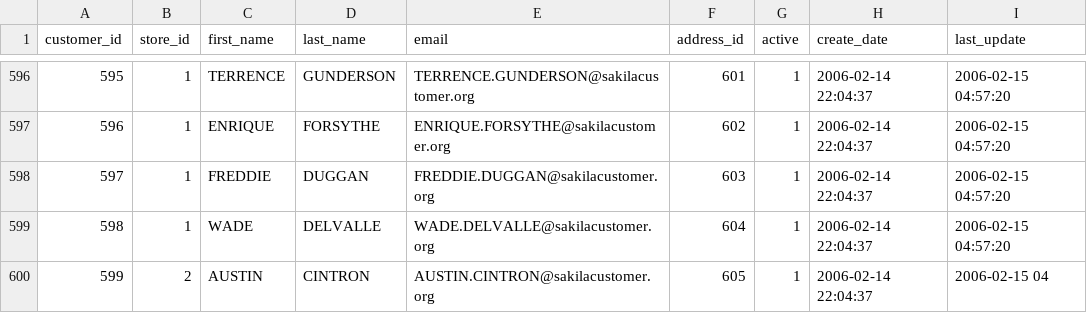
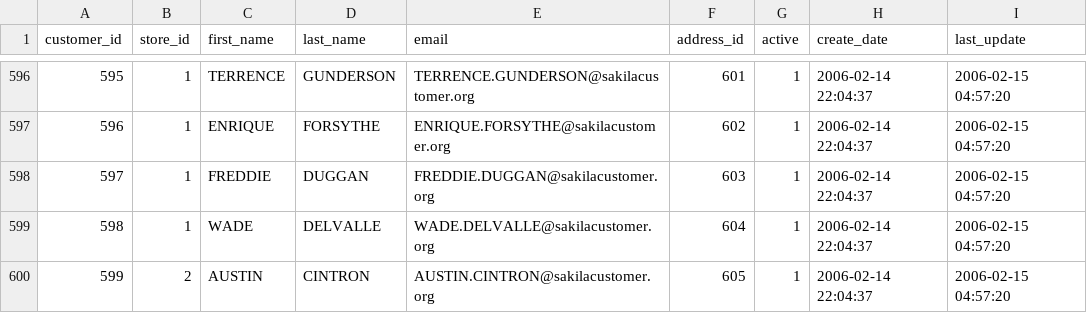
Before and after one commit to akobe4/SQL-book-learning, a CSV file: Data/customer.csv, drawn as a sheet; only a part is shown, gaps mark what is left out.

```diff
--- a/Data/customer.csv
+++ b/Data/customer.csv
@@ -599,2 +599,2 @@
 598,1, WADE        , DELVALLE     , WADE.DELVALLE@sakilacustomer.org         ,604,1, 2006-02-14 22:04:37 , 2006-02-15 04:57:20
-599,2, AUSTIN      , CINTRON      , AUSTIN.CINTRON@sakilacustomer.org        ,605,1, 2006-02-14 22:04:37 , 2006-02-15 04
+599,2, AUSTIN      , CINTRON      , AUSTIN.CINTRON@sakilacustomer.org        ,605,1, 2006-02-14 22:04:37 , 2006-02-15 04:57:20
```
Also changed, not shown: Data/category.csv, Data/film.csv, 9 other files.
